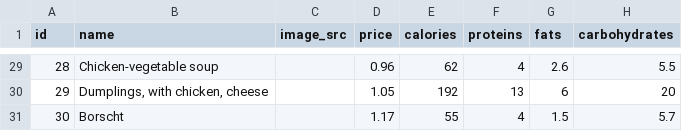
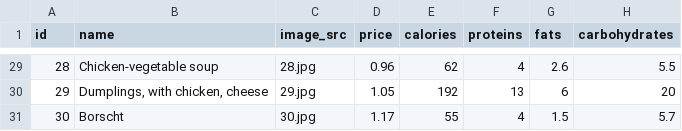
Before and after one commit to kirilsbondars/diet-app, a CSV file: src/models/meals.csv, drawn as a sheet; only a part is shown, gaps mark what is left out; the diff covers the shown part only; the diff names each change by its address in the sheet, - before the commit and + after, or states it on an @@ line.

Commit message:
images for each meal

```diff
--- a/src/models/meals.csv
+++ b/src/models/meals.csv
-C29 (image_src): (empty)
+C29 (image_src): 28.jpg
-C30 (image_src): (empty)
+C30 (image_src): 29.jpg
-C31 (image_src): (empty)
+C31 (image_src): 30.jpg
```
Also changed, not shown: 27 edited cells elsewhere in this file, 33 other files.
